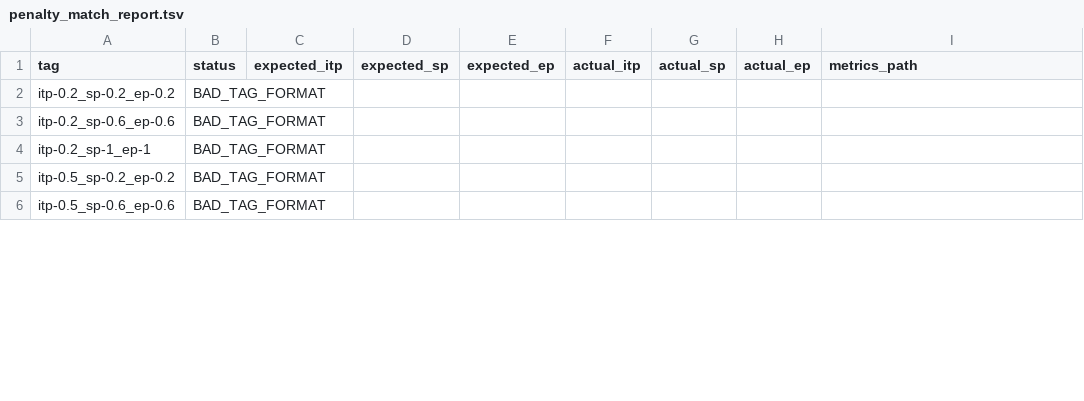
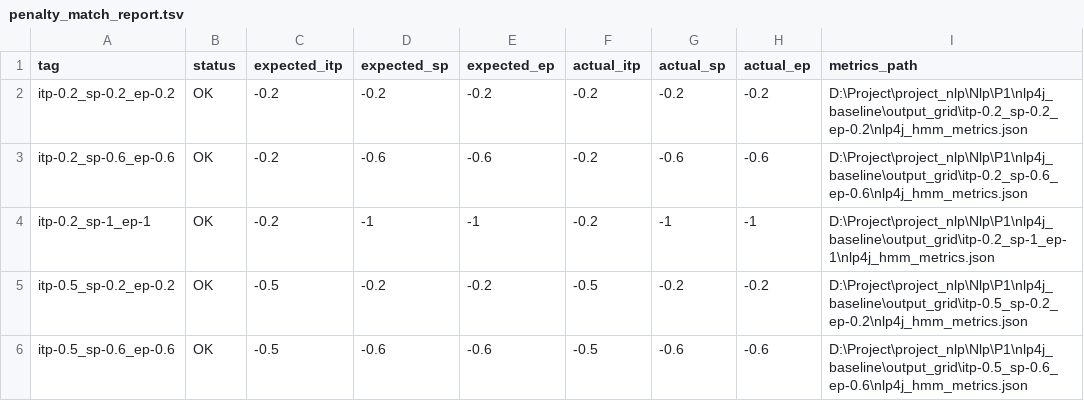
Before and after one commit to lulu108/Nlp, a TSV file: P1/nlp4j_baseline/output_grid/penalty_match_report.tsv, drawn as a sheet; only a part is shown; the diff covers the shown part only.

```diff
--- a/P1/nlp4j_baseline/output_grid/penalty_match_report.tsv
+++ b/P1/nlp4j_baseline/output_grid/penalty_match_report.tsv
@@ -1,6 +1,6 @@
 "tag"	"status"	"expected_itp"	"expected_sp"	"expected_ep"	"actual_itp"	"actual_sp"	"actual_ep"	"metrics_path"
-"itp-0.2_sp-0.2_ep-0.2"	"BAD_TAG_FORMAT"							""
-"itp-0.2_sp-0.6_ep-0.6"	"BAD_TAG_FORMAT"							""
-"itp-0.2_sp-1_ep-1"	"BAD_TAG_FORMAT"							""
-"itp-0.5_sp-0.2_ep-0.2"	"BAD_TAG_FORMAT"							""
-"itp-0.5_sp-0.6_ep-0.6"	"BAD_TAG_FORMAT"							""
+"itp-0.2_sp-0.2_ep-0.2"	"OK"	"-0.2"	"-0.2"	"-0.2"	"-0.2"	"-0.2"	"-0.2"	"D:\Project\project_nlp\Nlp\P1\nlp4j_baseline\output_grid\itp-0.2_sp-0.2_ep-0.2\nlp4j_hmm_metrics.json"
+"itp-0.2_sp-0.6_ep-0.6"	"OK"	"-0.2"	"-0.6"	"-0.6"	"-0.2"	"-0.6"	"-0.6"	"D:\Project\project_nlp\Nlp\P1\nlp4j_baseline\output_grid\itp-0.2_sp-0.6_ep-0.6\nlp4j_hmm_metrics.json"
+"itp-0.2_sp-1_ep-1"	"OK"	"-0.2"	"-1"	"-1"	"-0.2"	"-1"	"-1"	"D:\Project\project_nlp\Nlp\P1\nlp4j_baseline\output_grid\itp-0.2_sp-1_ep-1\nlp4j_hmm_metrics.json"
+"itp-0.5_sp-0.2_ep-0.2"	"OK"	"-0.5"	"-0.2"	"-0.2"	"-0.5"	"-0.2"	"-0.2"	"D:\Project\project_nlp\Nlp\P1\nlp4j_baseline\output_grid\itp-0.5_sp-0.2_ep-0.2\nlp4j_hmm_metrics.json"
+"itp-0.5_sp-0.6_ep-0.6"	"OK"	"-0.5"	"-0.6"	"-0.6"	"-0.5"	"-0.6"	"-0.6"	"D:\Project\project_nlp\Nlp\P1\nlp4j_baseline\output_grid\itp-0.5_sp-0.6_ep-0.6\nlp4j_hmm_metrics.json"
```
Also changed, not shown: 32 edited cells elsewhere in this file, 1 other file.
